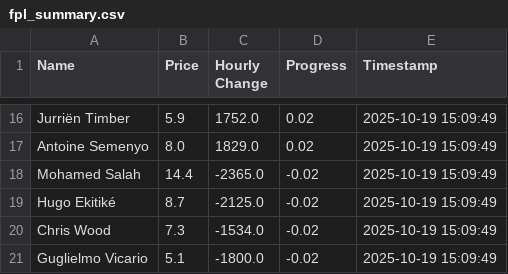
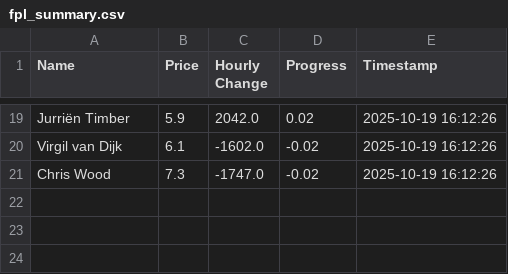
Before and after one commit to muhtasim-maleque/fpl-price-changes, a CSV file: fpl_summary.csv, drawn as a sheet; only a part is shown, gaps mark what is left out; removed rows and columns are numbered as before the commit, all else as after; the diff covers the shown part only; the diff names each change by its address in the sheet, - before the commit and + after, or states it on an @@ line.

```diff
--- a/fpl_summary.csv
+++ b/fpl_summary.csv
-C19 (Hourly Change): 1752.0
+C19 (Hourly Change): 2042.0
-E19 (Timestamp): 2025-10-19 15:09:49
+E19 (Timestamp): 2025-10-19 16:12:26
-row 17: Antoine Semenyo | 8.0 | 1829.0 | 0.02 | 2025-10-19 15:09:49
-row 18: Mohamed Salah | 14.4 | -2365.0 | -0.02 | 2025-10-19 15:09:49
-row 19: Hugo Ekitiké | 8.7 | -2125.0 | -0.02 | 2025-10-19 15:09:49
+row 20: Virgil van Dijk | 6.1 | -1602.0 | -0.02 | 2025-10-19 16:12:26
-C21 (Hourly Change): -1534.0
+C21 (Hourly Change): -1747.0
-E21 (Timestamp): 2025-10-19 15:09:49
+E21 (Timestamp): 2025-10-19 16:12:26
-row 21: Guglielmo Vicario | 5.1 | -1800.0 | -0.02 | 2025-10-19 15:09:49
```
Also changed, not shown: 7 added rows, 4 removed rows and 26 edited cells elsewhere in this file, fpl_predictions_log.csv.
